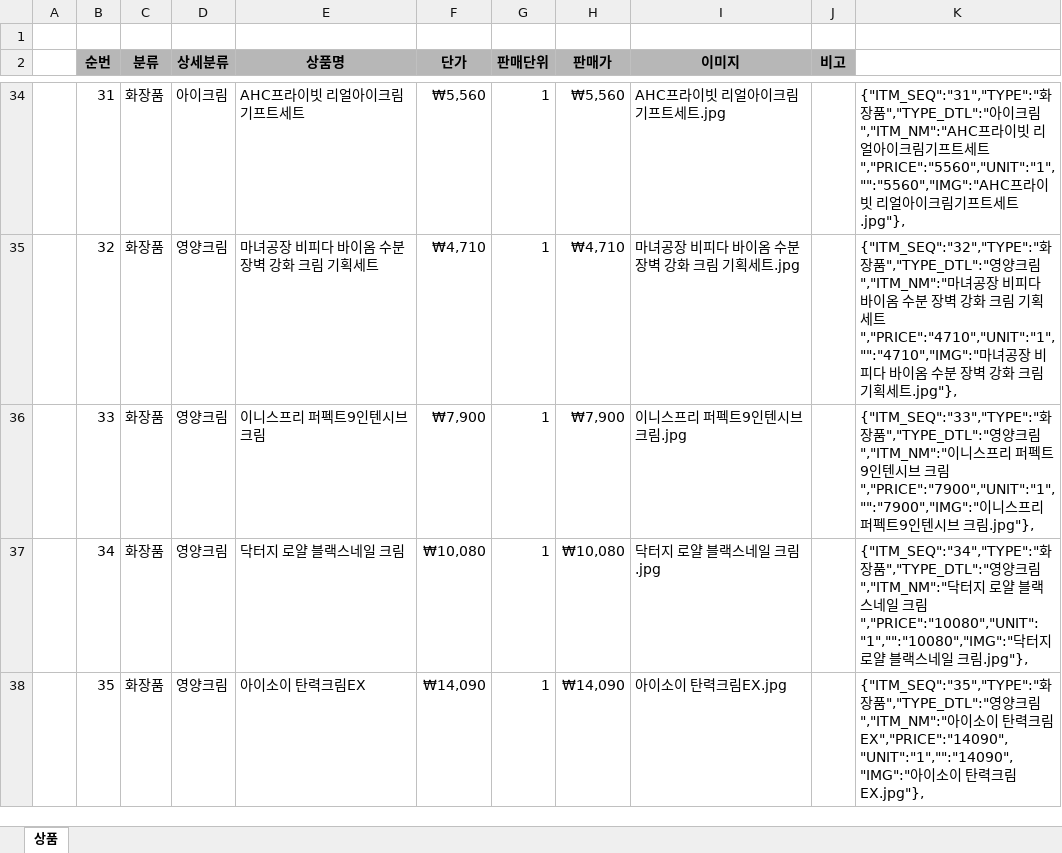
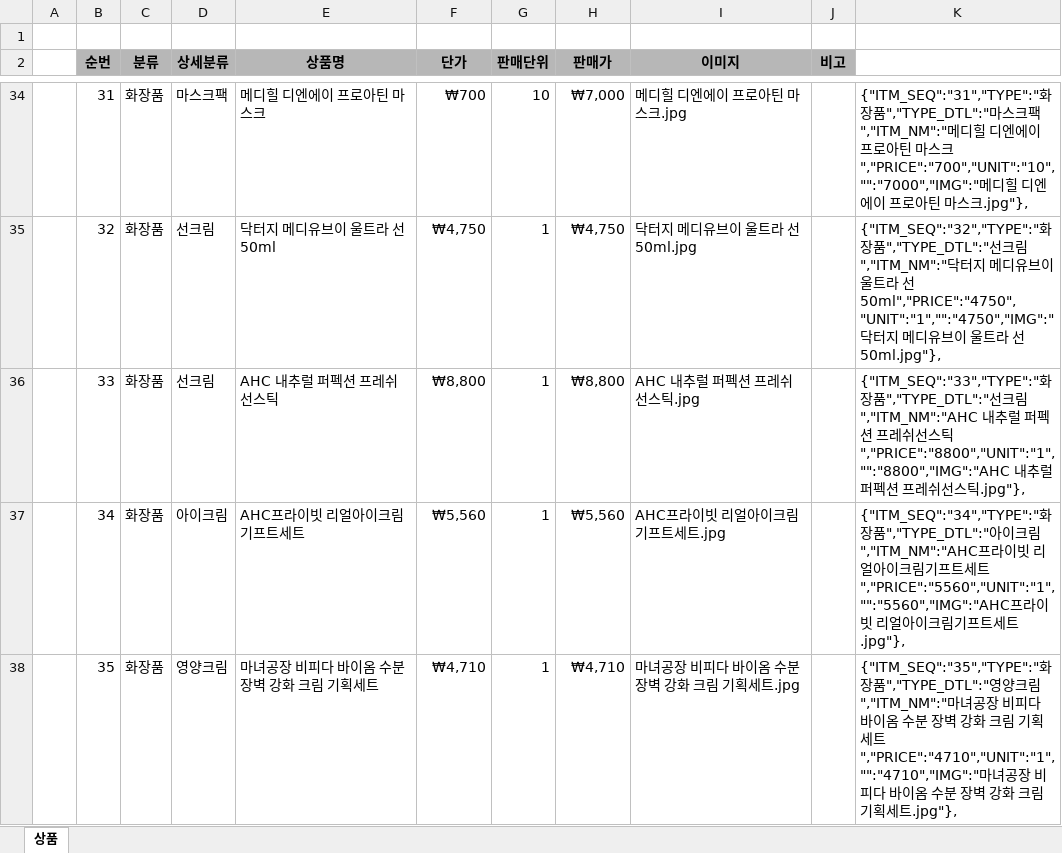
Before and after one commit to yhoo0094/pxtemp, an Excel workbook: px.xlsx, sheet 상품, drawn as a sheet; only a part is shown, gaps mark what is left out; values as stored, in another font and other column widths than the file's, no borders; the diff covers the shown part only; the diff names each change by its address in the sheet, - before the commit and + after, or states it on an @@ line.

```diff
--- a/px.xlsx (sheet 상품)
+++ b/px.xlsx (sheet 상품)
-D34 (상세분류): 아이크림
+D34 (상세분류): 마스크팩
-E34 (상품명): AHC프라이빗 리얼아이크림기프트세트
+E34 (상품명): 메디힐 디엔에이 프로아틴 마스크
-F34 (단가): ₩5,560
+F34 (단가): ₩700
-G34 (판매단위): 1
+G34 (판매단위): 10
-H34 (판매가): ₩5,560
+H34 (판매가): ₩7,000
-I34 (이미지): AHC프라이빗 리얼아이크림기프트세트.jpg
+I34 (이미지): 메디힐 디엔에이 프로아틴 마스크.jpg
-K34: …품","TYPE_DTL":"아이크림","ITM_NM":"AHC프라이빗 리얼아이크림기프트세트","PRICE":"5560","UNIT":"1","":"5560","IMG":"AHC프라이빗 리얼아이크림기프트세트.jpg"},
+K34: …품","TYPE_DTL":"마스크팩","ITM_NM":"메디힐 디엔에이 프로아틴 마스크","PRICE":"700","UNIT":"10","":"7000","IMG":"메디힐 디엔에이 프로아틴 마스크.jpg"},
-D35:D36 (상세분류): 영양크림
+D35:D36 (상세분류): 선크림
-E35 (상품명): 마녀공장 비피다 바이옴 수분 장벽 강화 크림 기획세트
+E35 (상품명): 닥터지 메디유브이 울트라 선 50ml
-F35 (단가): ₩4,710
+F35 (단가): ₩4,750
-H35 (판매가): ₩4,710
+H35 (판매가): ₩4,750
-I35 (이미지): 마녀공장 비피다 바이옴 수분 장벽 강화 크림 기획세트.jpg
+I35 (이미지): 닥터지 메디유브이 울트라 선 50ml.jpg
-K35: …화장품","TYPE_DTL":"영양크림","ITM_NM":"마녀공장 비피다 바이옴 수분 장벽 강화 크림 기획세트","PRICE":"4710","UNIT":"1","":"4710","IMG":"마녀공장 비피다 바이옴 수분 장벽 강화 크림 기획세트.jpg"},
+K35: …화장품","TYPE_DTL":"선크림","ITM_NM":"닥터지 메디유브이 울트라 선 50ml","PRICE":"4750","UNIT":"1","":"4750","IMG":"닥터지 메디유브이 울트라 선 50ml.jpg"},
-E36 (상품명): 이니스프리 퍼펙트9인텐시브 크림
+E36 (상품명): AHC 내추럴 퍼펙션 프레쉬선스틱
-F36 (단가): ₩7,900
+F36 (단가): ₩8,800
-H36 (판매가): ₩7,900
+H36 (판매가): ₩8,800
-I36 (이미지): 이니스프리 퍼펙트9인텐시브 크림.jpg
+I36 (이미지): AHC 내추럴 퍼펙션 프레쉬선스틱.jpg
-K36: …품","TYPE_DTL":"영양크림","ITM_NM":"이니스프리 퍼펙트9인텐시브 크림","PRICE":"7900","UNIT":"1","":"7900","IMG":"이니스프리 퍼펙트9인텐시브 크림.jpg"},
+K36: …품","TYPE_DTL":"선크림","ITM_NM":"AHC 내추럴 퍼펙션 프레쉬선스틱","PRICE":"8800","UNIT":"1","":"8800","IMG":"AHC 내추럴 퍼펙션 프레쉬선스틱.jpg"},
-D37 (상세분류): 영양크림
+D37 (상세분류): 아이크림
-E37 (상품명): 닥터지 로얄 블랙스네일 크림
+E37 (상품명): AHC프라이빗 리얼아이크림기프트세트
-F37 (단가): ₩10,080
+F37 (단가): ₩5,560
-H37 (판매가): ₩10,080
+H37 (판매가): ₩5,560
-I37 (이미지): 닥터지 로얄 블랙스네일 크림.jpg
+I37 (이미지): AHC프라이빗 리얼아이크림기프트세트.jpg
-K37: …품","TYPE_DTL":"영양크림","ITM_NM":"닥터지 로얄 블랙스네일 크림","PRICE":"10080","UNIT":"1","":"10080","IMG":"닥터지 로얄 블랙스네일 크림.jpg"},
+K37: …품","TYPE_DTL":"아이크림","ITM_NM":"AHC프라이빗 리얼아이크림기프트세트","PRICE":"5560","UNIT":"1","":"5560","IMG":"AHC프라이빗 리얼아이크림기프트세트.jpg"},
-E38 (상품명): 아이소이 탄력크림EX
+E38 (상품명): 마녀공장 비피다 바이옴 수분 장벽 강화 크림 기획세트
-F38 (단가): ₩14,090
+F38 (단가): ₩4,710
-H38 (판매가): ₩14,090
+H38 (판매가): ₩4,710
-I38 (이미지): 아이소이 탄력크림EX.jpg
+I38 (이미지): 마녀공장 비피다 바이옴 수분 장벽 강화 크림 기획세트.jpg
-K38: …림","ITM_NM":"아이소이 탄력크림EX","PRICE":"14090","UNIT":"1","":"14090","IMG":"아이소이 탄력크림EX.jpg"},
+K38: …림","ITM_NM":"마녀공장 비피다 바이옴 수분 장벽 강화 크림 기획세트","PRICE":"4710","UNIT":"1","":"4710","IMG":"마녀공장 비피다 바이옴 수분 장벽 강화 크림 기획세트.jpg"},
```
Also changed, not shown: 3 added rows and 49 edited cells elsewhere in this sheet, formulas that keep their value, 4 other files.
